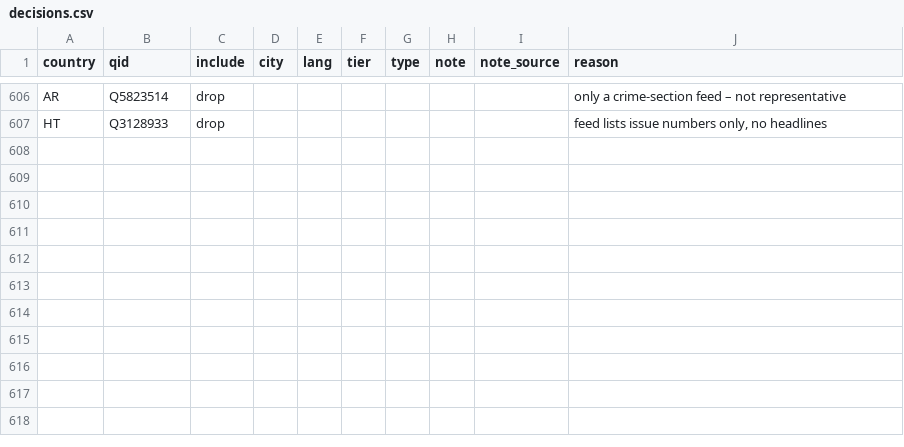
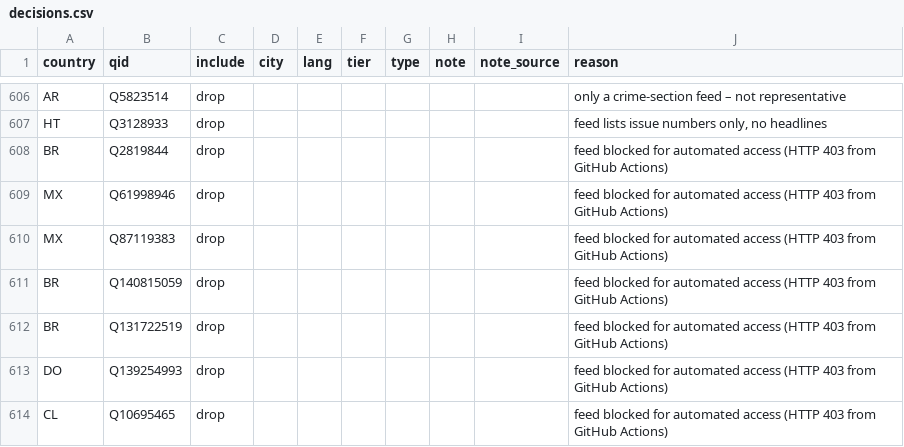
Before and after one commit to visual-dimensions/diurna, a CSV file: data/seed/candidates/decisions.csv, drawn as a sheet; only a part is shown, gaps mark what is left out; the diff names each change by its address in the sheet, - before the commit and + after, or states it on an @@ line.

```diff
--- a/data/seed/candidates/decisions.csv
+++ b/data/seed/candidates/decisions.csv
+row 608: BR | Q2819844 | drop |  |  |  |  |  |  | feed blocked for automated access (HTTP 403 from GitHub Actions)
+row 609: MX | Q61998946 | drop |  |  |  |  |  |  | feed blocked for automated access (HTTP 403 from GitHub Actions)
+row 610: MX | Q87119383 | drop |  |  |  |  |  |  | feed blocked for automated access (HTTP 403 from GitHub Actions)
+row 611: BR | Q140815059 | drop |  |  |  |  |  |  | feed blocked for automated access (HTTP 403 from GitHub Actions)
+row 612: BR | Q131722519 | drop |  |  |  |  |  |  | feed blocked for automated access (HTTP 403 from GitHub Actions)
+row 613: DO | Q139254993 | drop |  |  |  |  |  |  | feed blocked for automated access (HTTP 403 from GitHub Actions)
+row 614: CL | Q10695465 | drop |  |  |  |  |  |  | feed blocked for automated access (HTTP 403 from GitHub Actions)
```
Also changed, not shown: data/geocode_report.csv, data/seed/candidates/BR.csv, 9 other files.
